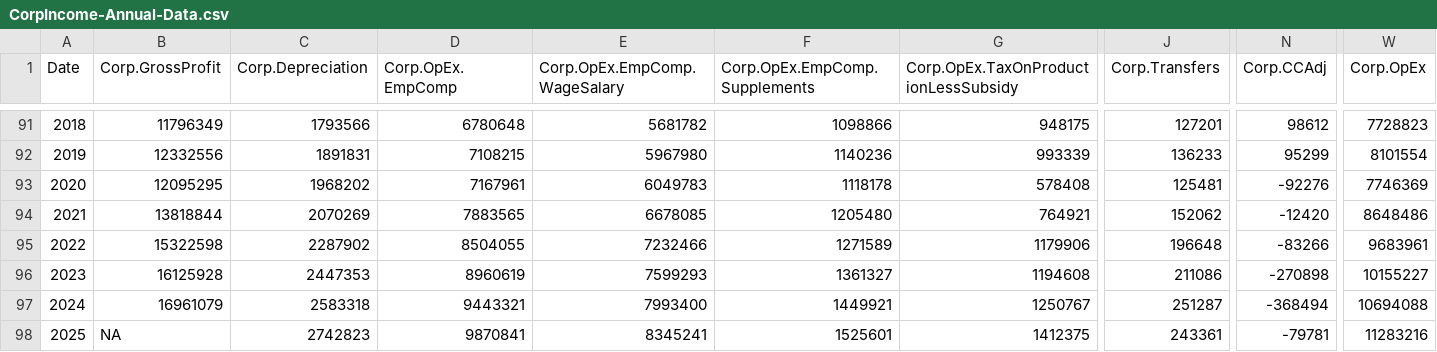
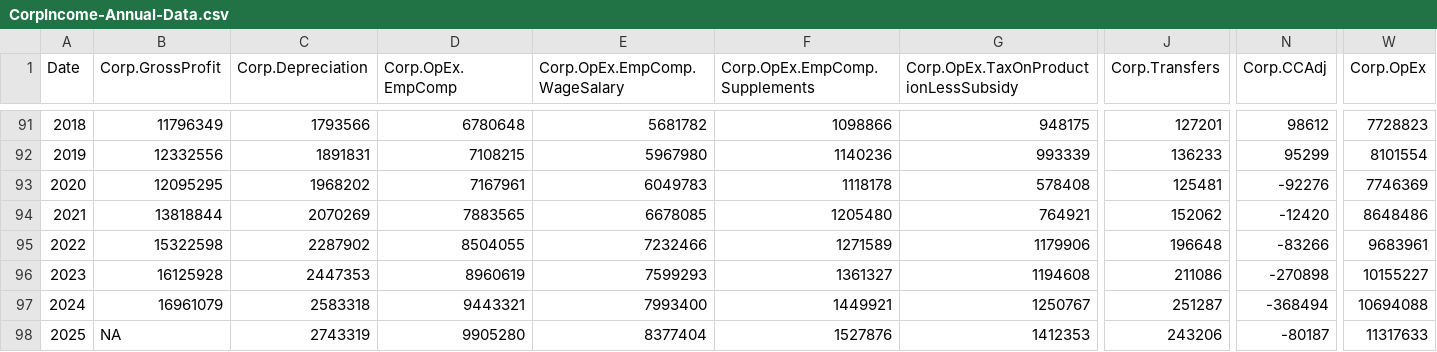
Before and after one commit to AguilarMike/marketobservatory, a CSV file: data/CorpIncome-Annual-Data.csv, drawn as a sheet; only a part is shown, gaps mark what is left out; the diff names each change by its address in the sheet, - before the commit and + after, or states it on an @@ line.

```diff
--- a/data/CorpIncome-Annual-Data.csv
+++ b/data/CorpIncome-Annual-Data.csv
-C98 (Corp.Depreciation): 2742823
+C98 (Corp.Depreciation): 2743319
-D98 (Corp.OpEx.EmpComp): 9870841
+D98 (Corp.OpEx.EmpComp): 9905280
-E98 (Corp.OpEx.EmpComp.WageSalary): 8345241
+E98 (Corp.OpEx.EmpComp.WageSalary): 8377404
-F98 (Corp.OpEx.EmpComp.Supplements): 1525601
+F98 (Corp.OpEx.EmpComp.Supplements): 1527876
-G98: 1412375
+G98: 1412353
-J98 (Corp.Transfers): 243361
+J98 (Corp.Transfers): 243206
-N98 (Corp.CCAdj): -79781
+N98 (Corp.CCAdj): -80187
-W98 (Corp.OpEx): 11283216
+W98 (Corp.OpEx): 11317633
```
Also changed, not shown: data/CorpIncome-Quarterly-Data.csv, data/NationalIncome-Annual-Data.csv, 12 other files.
